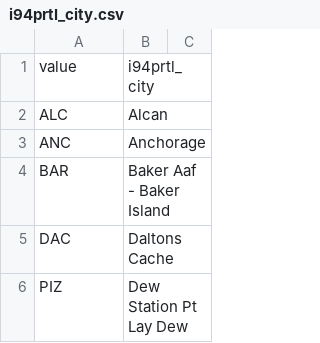
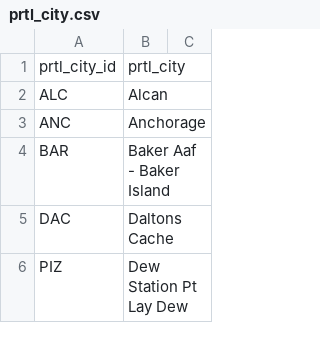
Before and after one commit to Xwoe/Udacity-Data-Engineering, a CSV file: 5-Capstone-Project/csvs/prtl_city.csv (was 5-Capstone-Project/csvs/i94prtl_city.csv), drawn as a sheet; only a part is shown.

```diff
--- a/5-Capstone-Project/csvs/i94prtl_city.csv
+++ b/5-Capstone-Project/csvs/prtl_city.csv
@@ -1,2 +1,2 @@
-value,i94prtl_city
+prtl_city_id,prtl_city
 ALC,Alcan
```
Also changed, not shown: 5-Capstone-Project/csvs/addrl.csv, 5-Capstone-Project/csvs/cntyl.csv, 19 other files.
